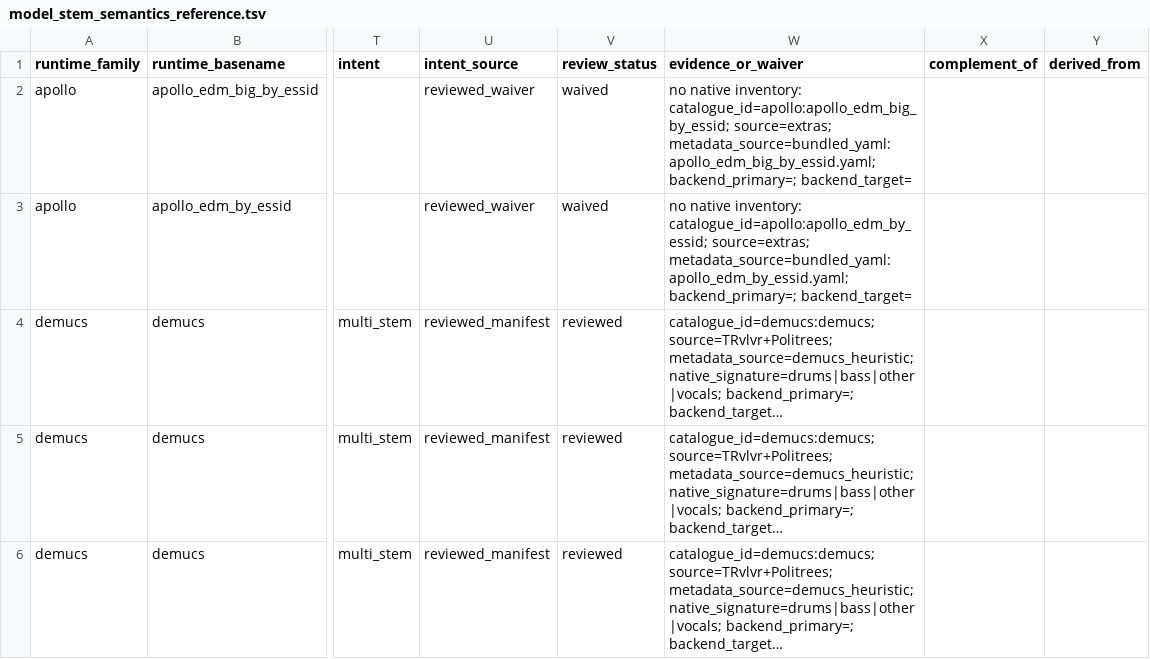
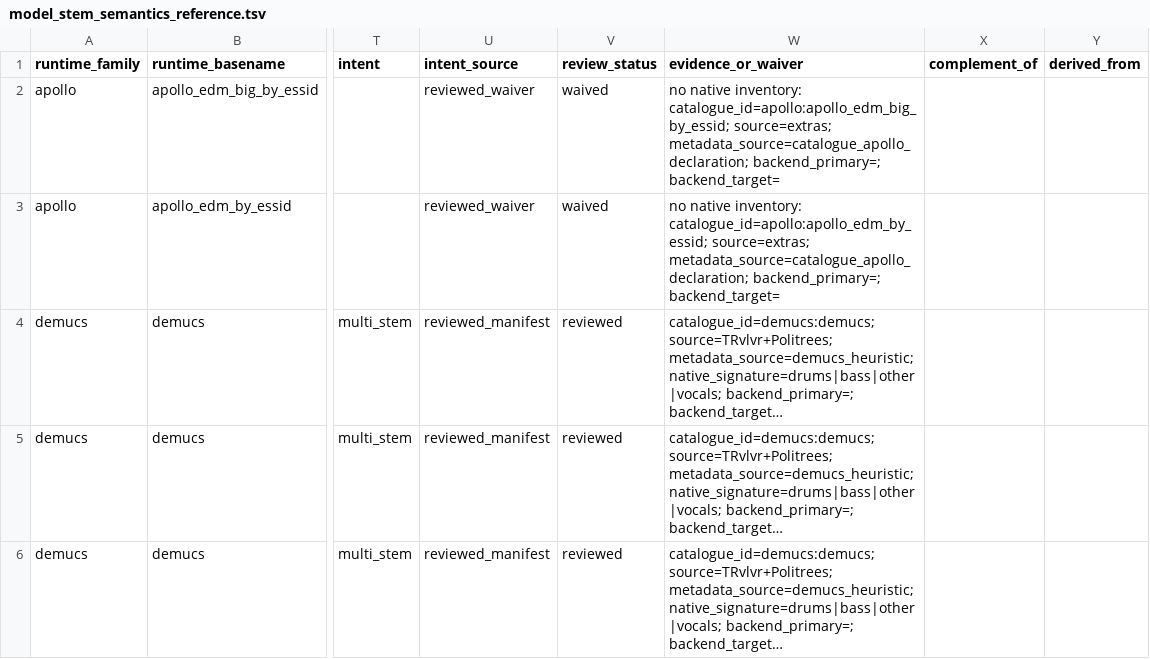
Before and after one commit to minarru/ultimatevocalremovergtk, a TSV file: docs/model_stem_semantics_reference.tsv, drawn as a sheet; only a part is shown, gaps mark what is left out; long unchanged cells end in …; the diff names each change by its address in the sheet, - before the commit and + after, or states it on an @@ line.

Commit message:
Make Apollo catalogue evidence independent of local sidecars

```diff
--- a/docs/model_stem_semantics_reference.tsv
+++ b/docs/model_stem_semantics_reference.tsv
-W2 (evidence_or_waiver): …catalogue_id=apollo:apollo_edm_big_by_essid; source=extras; metadata_source=bundled_yaml:apollo_edm_big_by_essid.yaml; backend_primary=; backend_target=
+W2 (evidence_or_waiver): …catalogue_id=apollo:apollo_edm_big_by_essid; source=extras; metadata_source=catalogue_apollo_declaration; backend_primary=; backend_target=
-W3 (evidence_or_waiver): …catalogue_id=apollo:apollo_edm_by_essid; source=extras; metadata_source=bundled_yaml:apollo_edm_by_essid.yaml; backend_primary=; backend_target=
+W3 (evidence_or_waiver): …catalogue_id=apollo:apollo_edm_by_essid; source=extras; metadata_source=catalogue_apollo_declaration; backend_primary=; backend_target=
```
Also changed, not shown: 5 other files.
